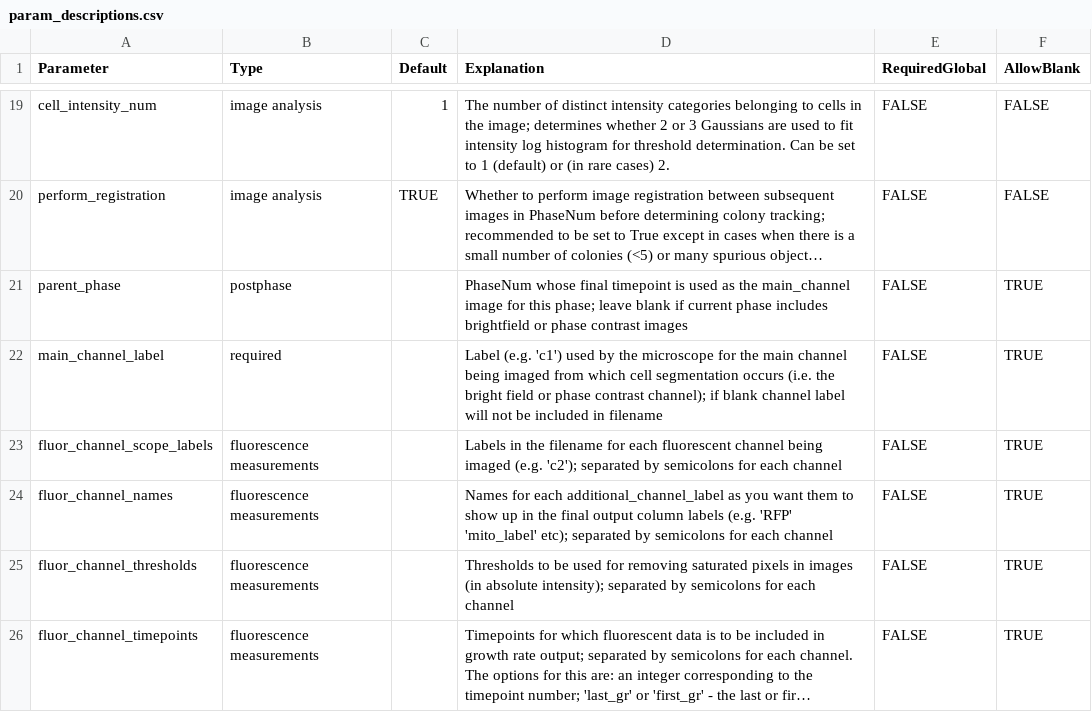
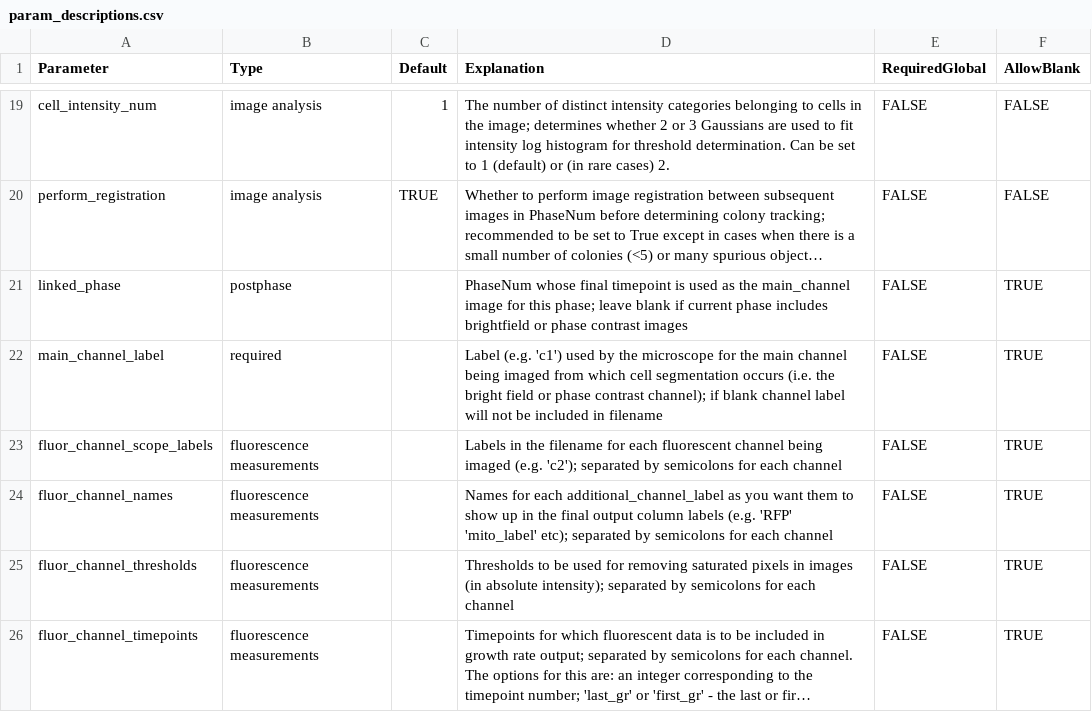
Before and after one commit to Siegallab/PIE, a CSV file: PIE/PIE_data/param_descriptions.csv, drawn as a sheet; only a part is shown, gaps mark what is left out; long unchanged cells end in …; the diff names each change by its address in the sheet, - before the commit and + after, or states it on an @@ line.

Commit message:
Change 'parent_phase' to 'linked_phase' in setup files and code

```diff
--- a/PIE/PIE_data/param_descriptions.csv
+++ b/PIE/PIE_data/param_descriptions.csv
-A21 (Parameter): parent_phase
+A21 (Parameter): linked_phase
```
Also changed, not shown: PIE_tests/expected_ft_outputs/EP_170202_small_expected_out/setup_file.csv, PIE_tests/expected_ft_outputs/SL_170619_2_GR_small_expected_out/setup_file.csv, 8 other files.
